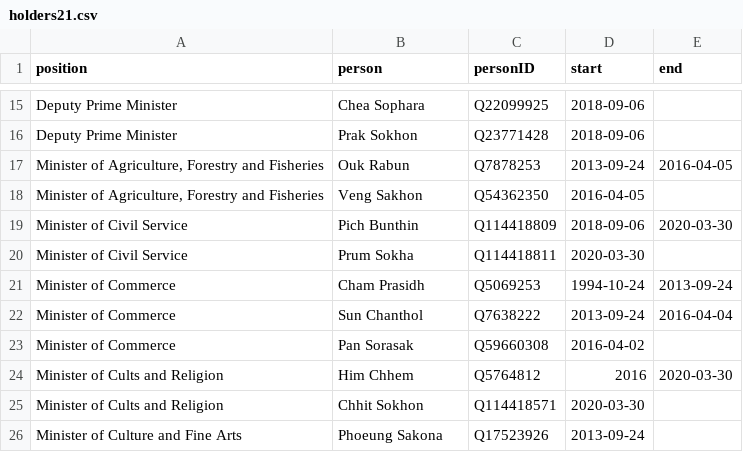
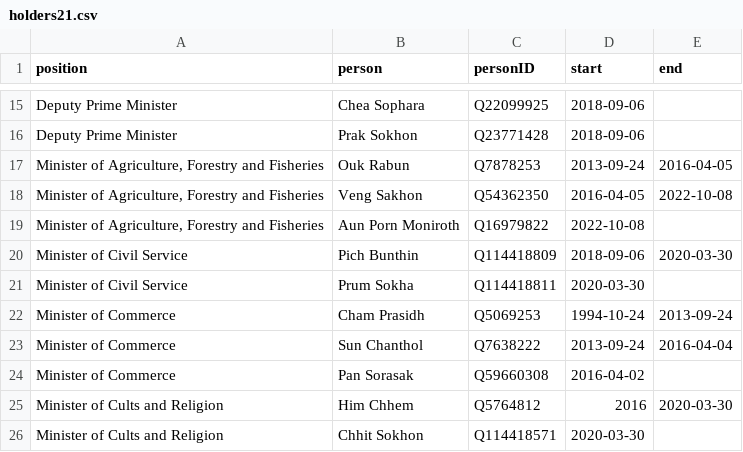
Before and after one commit to every-politician-scrapers/cambodia, a CSV file: html/holders21.csv, drawn as a sheet; only a part is shown, gaps mark what is left out; the shorter side is filled out with more unchanged rows.

```diff
--- a/html/holders21.csv
+++ b/html/holders21.csv
@@ -17,3 +17,4 @@ Deputy Prime Minister,Prak Sokhon,Q23771428,2018-09-06,
 "Minister of Agriculture, Forestry and Fisheries",Ouk Rabun,Q7878253,2013-09-24,2016-04-05
-"Minister of Agriculture, Forestry and Fisheries",Veng Sakhon,Q54362350,2016-04-05,
+"Minister of Agriculture, Forestry and Fisheries",Veng Sakhon,Q54362350,2016-04-05,2022-10-08
+"Minister of Agriculture, Forestry and Fisheries",Aun Porn Moniroth,Q16979822,2022-10-08,
 Minister of Civil Service,Pich Bunthin,Q114418809,2018-09-06,2020-03-30
```
Also changed, not shown: html/current.csv, 2 other files.
